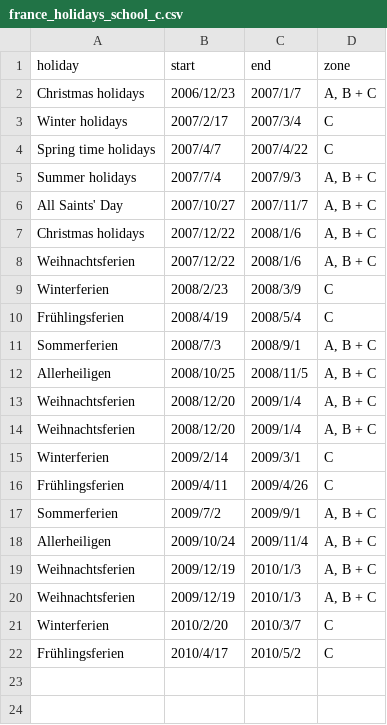
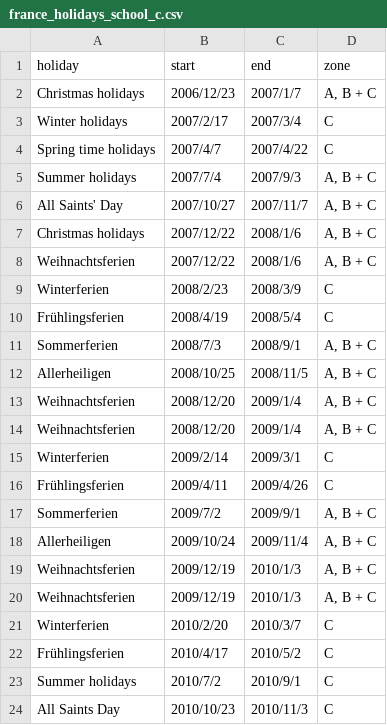
Before and after one commit to urfie/datasets, a CSV file: france_holidays_school_c.csv, drawn as a sheet; the diff names each change by its address in the sheet, - before the commit and + after, or states it on an @@ line.

Commit message:
Update france_holidays_school_c.csv

```diff
--- a/france_holidays_school_c.csv
+++ b/france_holidays_school_c.csv
+row 23: Summer holidays | 2010/7/2 | 2010/9/1 | C
+row 24: All Saints Day | 2010/10/23 | 2010/11/3 | C
```
